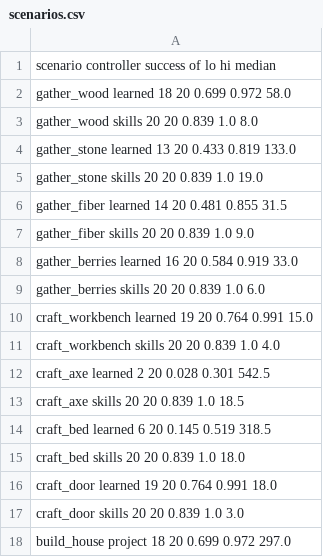
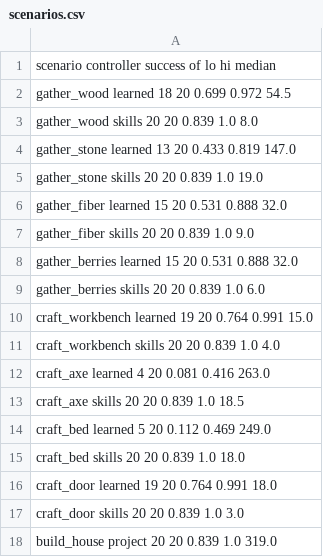
Before and after one commit to sofianedjerbi/nexel-website, a CSV file: research/data/scenarios.csv, drawn as a sheet.

```diff
--- a/research/data/scenarios.csv
+++ b/research/data/scenarios.csv
@@ -1,9 +1,9 @@
 scenario controller success of lo hi median
-gather_wood learned 18 20 0.699 0.972 58.0
+gather_wood learned 18 20 0.699 0.972 54.5
 gather_wood skills 20 20 0.839 1.0 8.0
-gather_stone learned 13 20 0.433 0.819 133.0
+gather_stone learned 13 20 0.433 0.819 147.0
 gather_stone skills 20 20 0.839 1.0 19.0
-gather_fiber learned 14 20 0.481 0.855 31.5
+gather_fiber learned 15 20 0.531 0.888 32.0
 gather_fiber skills 20 20 0.839 1.0 9.0
-gather_berries learned 16 20 0.584 0.919 33.0
+gather_berries learned 15 20 0.531 0.888 32.0
 gather_berries skills 20 20 0.839 1.0 6.0
@@ -11,5 +11,5 @@ craft_workbench learned 19 20 0.764 0.991 15.0
 craft_workbench skills 20 20 0.839 1.0 4.0
-craft_axe learned 2 20 0.028 0.301 542.5
+craft_axe learned 4 20 0.081 0.416 263.0
 craft_axe skills 20 20 0.839 1.0 18.5
-craft_bed learned 6 20 0.145 0.519 318.5
+craft_bed learned 5 20 0.112 0.469 249.0
 craft_bed skills 20 20 0.839 1.0 18.0
@@ -17,2 +17,2 @@ craft_door learned 19 20 0.764 0.991 18.0
 craft_door skills 20 20 0.839 1.0 3.0
-build_house project 18 20 0.699 0.972 297.0
+build_house project 20 20 0.839 1.0 319.0
```
Also changed, not shown: research/data/sim_board_fresh.csv, 4 other files.
